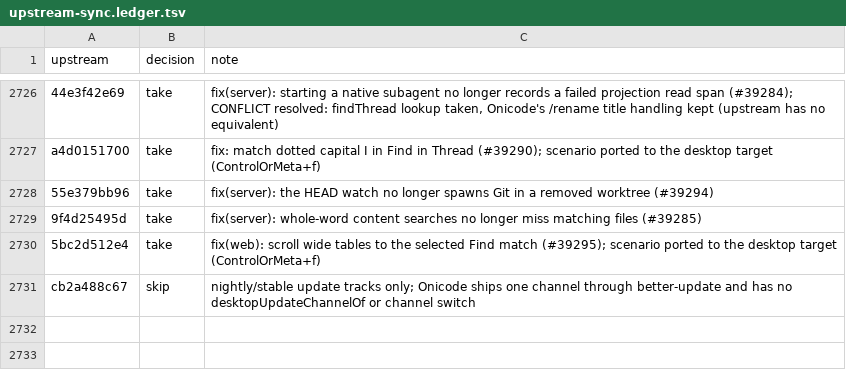
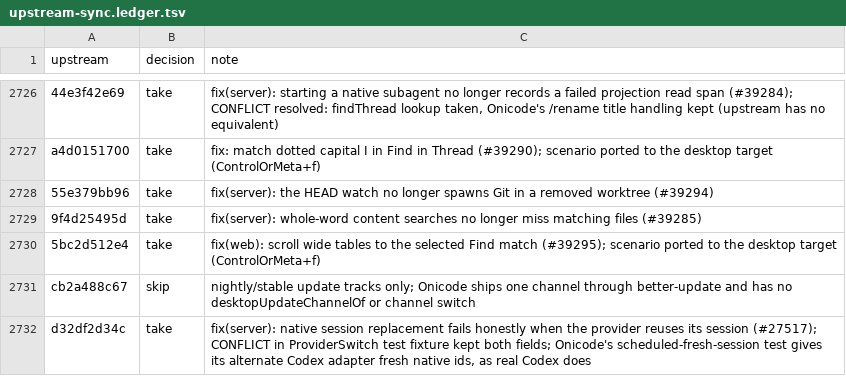
Before and after one commit to aislopware/onicode, a TSV file: scripts/upstream-sync.ledger.tsv, drawn as a sheet; only a part is shown, gaps mark what is left out.

```diff
--- a/scripts/upstream-sync.ledger.tsv
+++ b/scripts/upstream-sync.ledger.tsv
@@ -2731 +2731,2 @@ a4d0151700	take	fix: match dotted capital I in Find in Thread (#39290); scenario
 cb2a488c67	skip	nightly/stable update tracks only; Onicode ships one channel through better-update and has no desktopUpdateChannelOf or channel switch
+d32df2d34c	take	fix(server): native session replacement fails honestly when the provider reuses its session (#27517); CONFLICT in ProviderSwitch test fixture kept both fields; Onicode's scheduled-fresh-session test gives its alternate Codex adapter fresh native ids, as real Codex does
```
Also changed, not shown: 5 other files.
